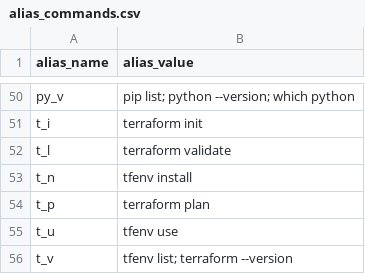
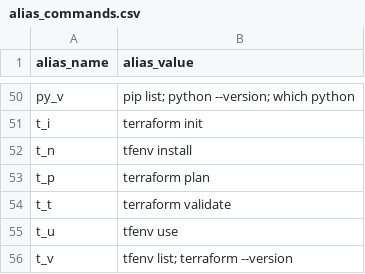
Before and after one commit to rrigato/architecture, a CSV file: shell_config/alias_commands.csv, drawn as a sheet; only a part is shown, gaps mark what is left out.

Commit message:
switch terraform validation shortcut

```diff
--- a/shell_config/alias_commands.csv
+++ b/shell_config/alias_commands.csv
@@ -51,5 +51,5 @@ py_v,pip list; python --version; which python
 t_i, terraform init
-t_l, terraform validate
 t_n, tfenv install
 t_p, terraform plan
+t_t, terraform validate
 t_u, tfenv use
```
Also changed, not shown: 1 other file.
